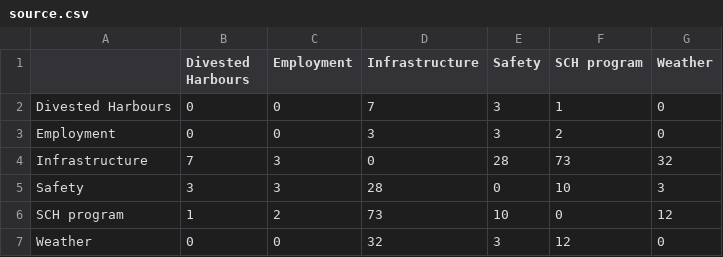
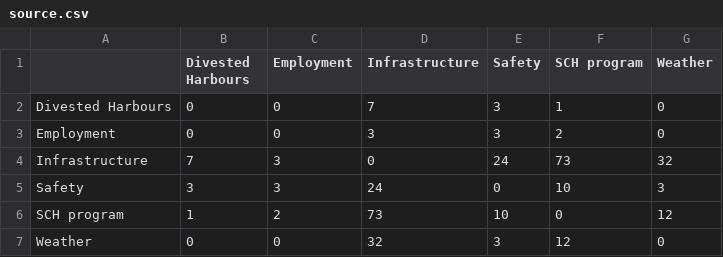
Before and after one commit to therockhopper/social-network-chart, a CSV file: source.csv, drawn as a sheet.

Commit message:
chore - update source csv

```diff
--- a/source.csv
+++ b/source.csv
@@ -3,4 +3,4 @@ Divested Harbours,0,0,7,3,1,0
 Employment,0,0,3,3,2,0
-Infrastructure,7,3,0,28,73,32
-Safety,3,3,28,0,10,3
+Infrastructure,7,3,0,24,73,32
+Safety,3,3,24,0,10,3
 SCH program,1,2,73,10,0,12
```
Also changed, not shown: 3 other files.
